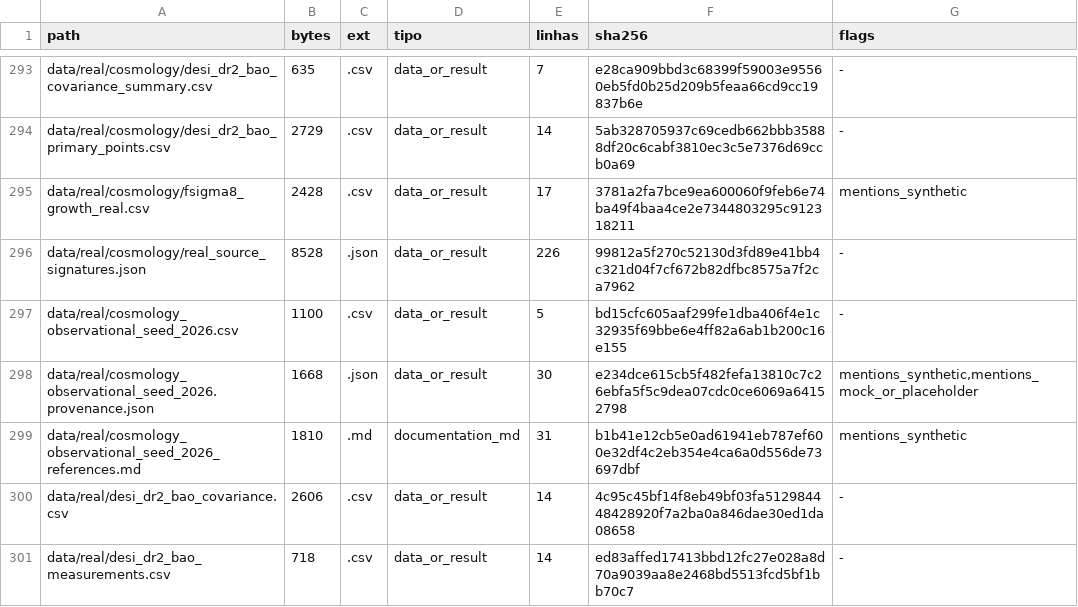
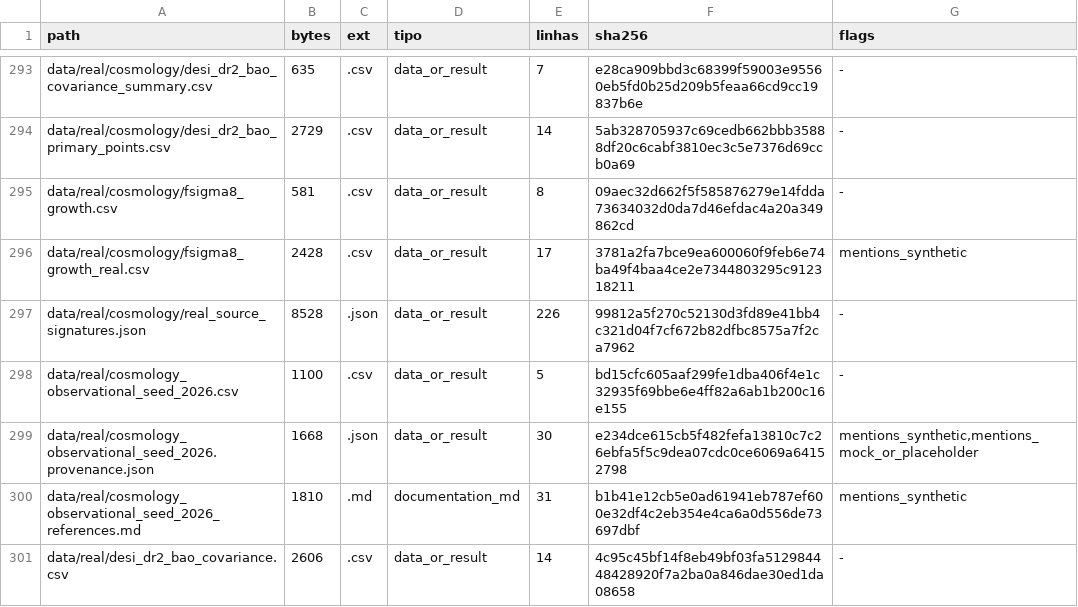
Before and after one commit to rafaelmeloreisnovo/relativity-living-light, a TSV file: data/results/repo_inventory.tsv, drawn as a sheet; only a part is shown, gaps mark what is left out; the shorter side is filled out with more unchanged rows; the diff names each change by its address in the sheet, - before the commit and + after, or states it on an @@ line.

```diff
--- a/data/results/repo_inventory.tsv
+++ b/data/results/repo_inventory.tsv
+row 295: data/real/cosmology/fsigma8_growth.csv | 581 | .csv | data_or_result | 8 | 09aec32d662f5f585876279e14fdda73634032d0da7d46efdac4a20a349862cd | -
```
Also changed, not shown: 4 other files.
